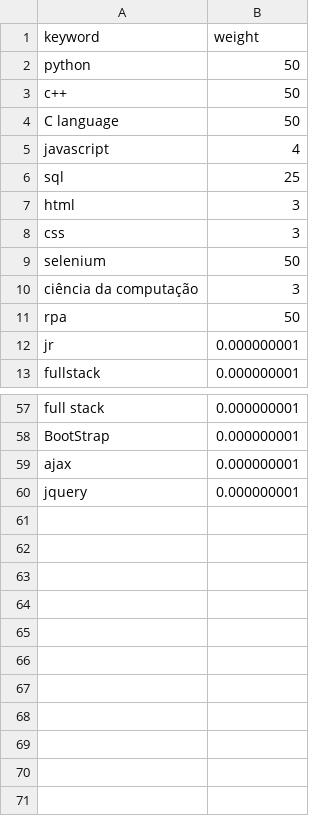
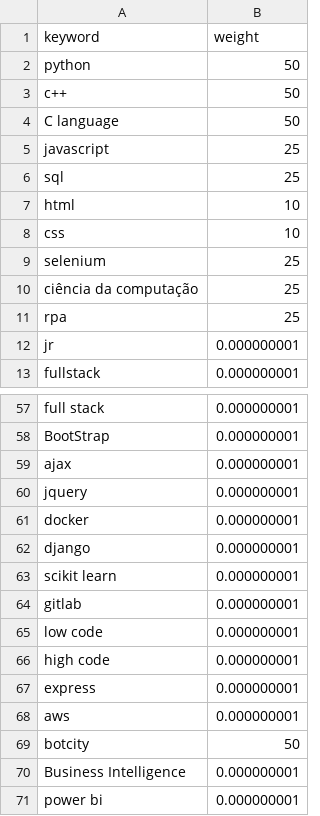
Before and after one commit to ThiagoFBastos/Linkedin-BOT, a CSV file: skills.csv, drawn as a sheet; only a part is shown, gaps mark what is left out.

Commit message:
fix:keywords,simple_filter_jobs,README

```diff
--- a/skills.csv
+++ b/skills.csv
@@ -4,9 +4,9 @@ c++,50
 C language,50
-javascript,4
+javascript,25
 sql,25
-html,3
-css,3
-selenium,50
-ciência da computação,3
-rpa,50
+html,10
+css,10
+selenium,25
+ciência da computação,25
+rpa,25
 jr,0.000000001
@@ -60 +60,12 @@ ajax,0.000000001
 jquery,0.000000001
+docker,0.000000001
+django,0.000000001
+scikit learn,0.000000001
+gitlab,0.000000001
+low code,0.000000001
+high code,0.000000001
+express,0.000000001
+aws,0.000000001
+botcity,50
+Business Intelligence,0.000000001
+power bi,0.000000001
```
Also changed, not shown: 13 other files.
